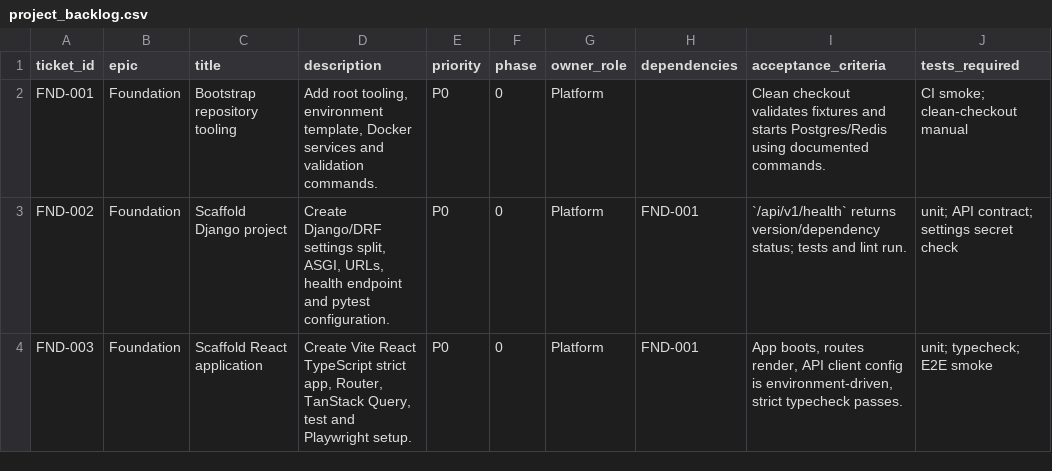
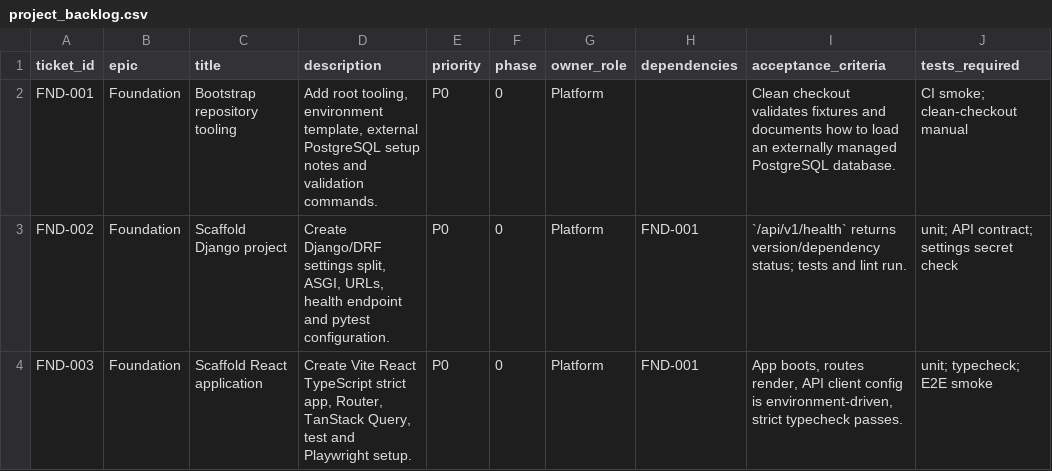
Before and after one commit to bluzeey/finance_assistant_mvp, a CSV file: project_backlog.csv, drawn as a sheet; only a part is shown; the diff names each change by its address in the sheet, - before the commit and + after, or states it on an @@ line.

```diff
--- a/project_backlog.csv
+++ b/project_backlog.csv
-D2 (description): …environment template, Docker services and validation…
+D2 (description): …environment template, external PostgreSQL setup notes and validation…
-I2 (acceptance_criteria): …fixtures and starts Postgres/Redis using documented commands.
+I2 (acceptance_criteria): …fixtures and documents how to load an externally managed PostgreSQL database.
```
Also changed, not shown: 5 other files.
